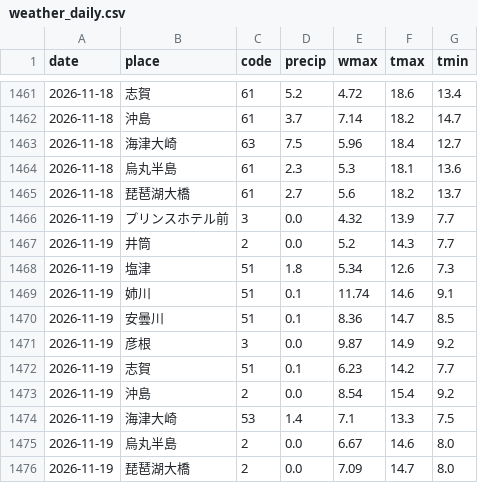
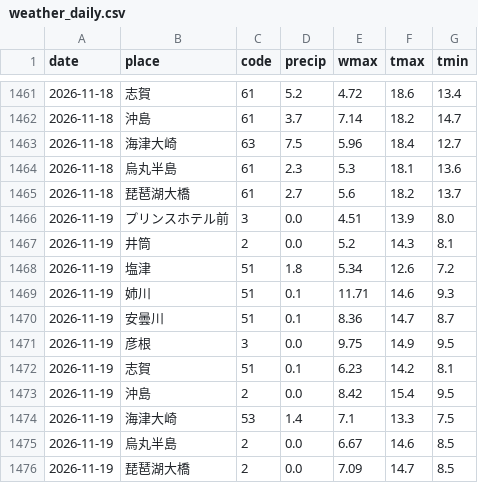
Before and after one commit to suzuhaya5666-lgtm/biwako-opendata, a CSV file: data/weather_daily.csv, drawn as a sheet; only a part is shown, gaps mark what is left out.

```diff
--- a/data/weather_daily.csv
+++ b/data/weather_daily.csv
@@ -1465,12 +1465,12 @@ date,place,code,precip,wmax,tmax,tmin
 2026-11-18,琵琶湖大橋,61,2.7,5.6,18.2,13.7
-2026-11-19,プリンスホテル前,3,0.0,4.32,13.9,7.7
-2026-11-19,井筒,2,0.0,5.2,14.3,7.7
-2026-11-19,塩津,51,1.8,5.34,12.6,7.3
-2026-11-19,姉川,51,0.1,11.74,14.6,9.1
-2026-11-19,安曇川,51,0.1,8.36,14.7,8.5
-2026-11-19,彦根,3,0.0,9.87,14.9,9.2
-2026-11-19,志賀,51,0.1,6.23,14.2,7.7
-2026-11-19,沖島,2,0.0,8.54,15.4,9.2
+2026-11-19,プリンスホテル前,3,0.0,4.51,13.9,8.0
+2026-11-19,井筒,2,0.0,5.2,14.3,8.1
+2026-11-19,塩津,51,1.8,5.34,12.6,7.2
+2026-11-19,姉川,51,0.1,11.71,14.6,9.3
+2026-11-19,安曇川,51,0.1,8.36,14.7,8.7
+2026-11-19,彦根,3,0.0,9.75,14.9,9.5
+2026-11-19,志賀,51,0.1,6.23,14.2,8.1
+2026-11-19,沖島,2,0.0,8.42,15.4,9.5
 2026-11-19,海津大崎,53,1.4,7.1,13.3,7.5
-2026-11-19,烏丸半島,2,0.0,6.67,14.6,8.0
-2026-11-19,琵琶湖大橋,2,0.0,7.09,14.7,8.0
+2026-11-19,烏丸半島,2,0.0,6.67,14.6,8.5
+2026-11-19,琵琶湖大橋,2,0.0,7.09,14.7,8.5
```
Also changed, not shown: data/observations.csv, data/rivers.csv, 2 other files.
